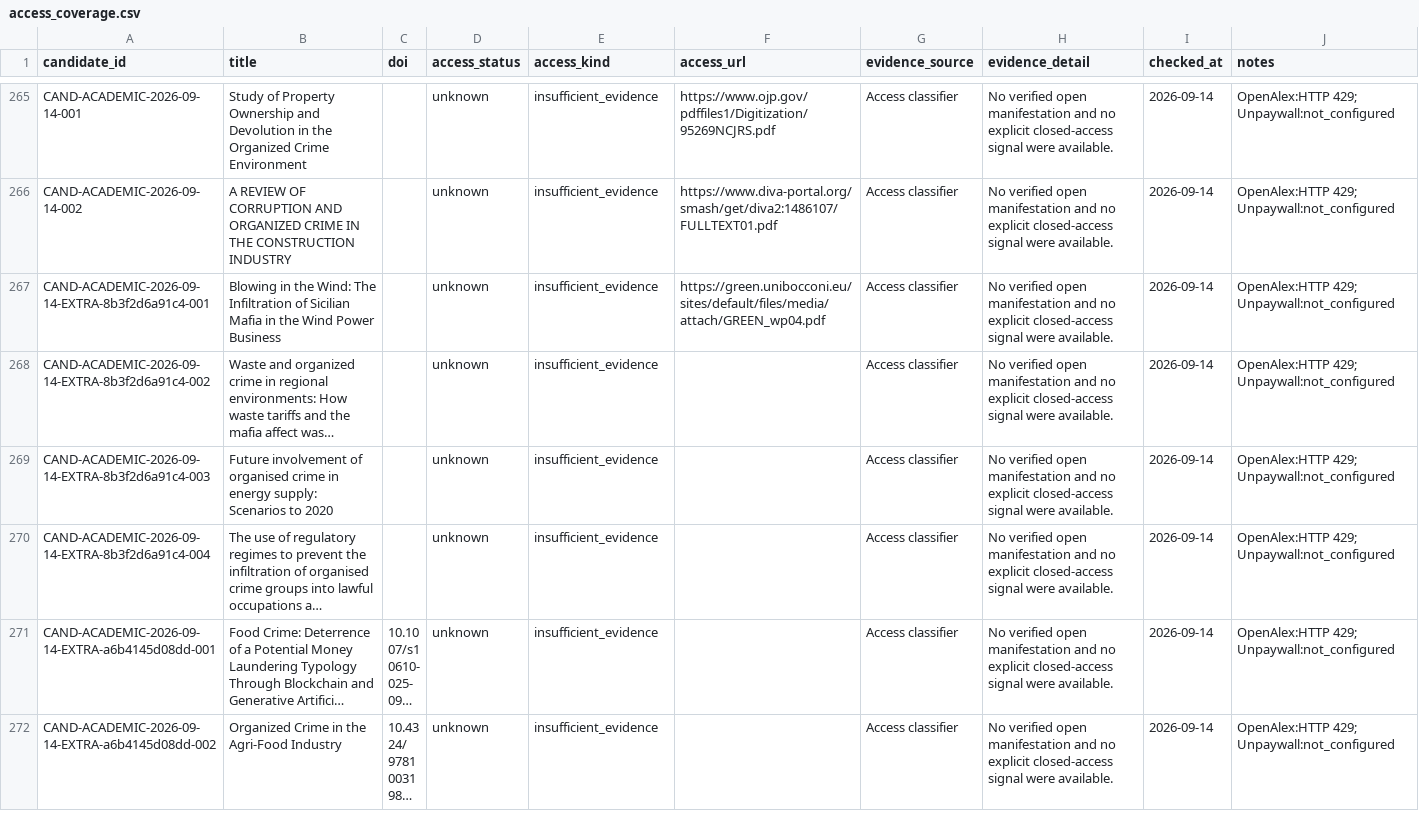
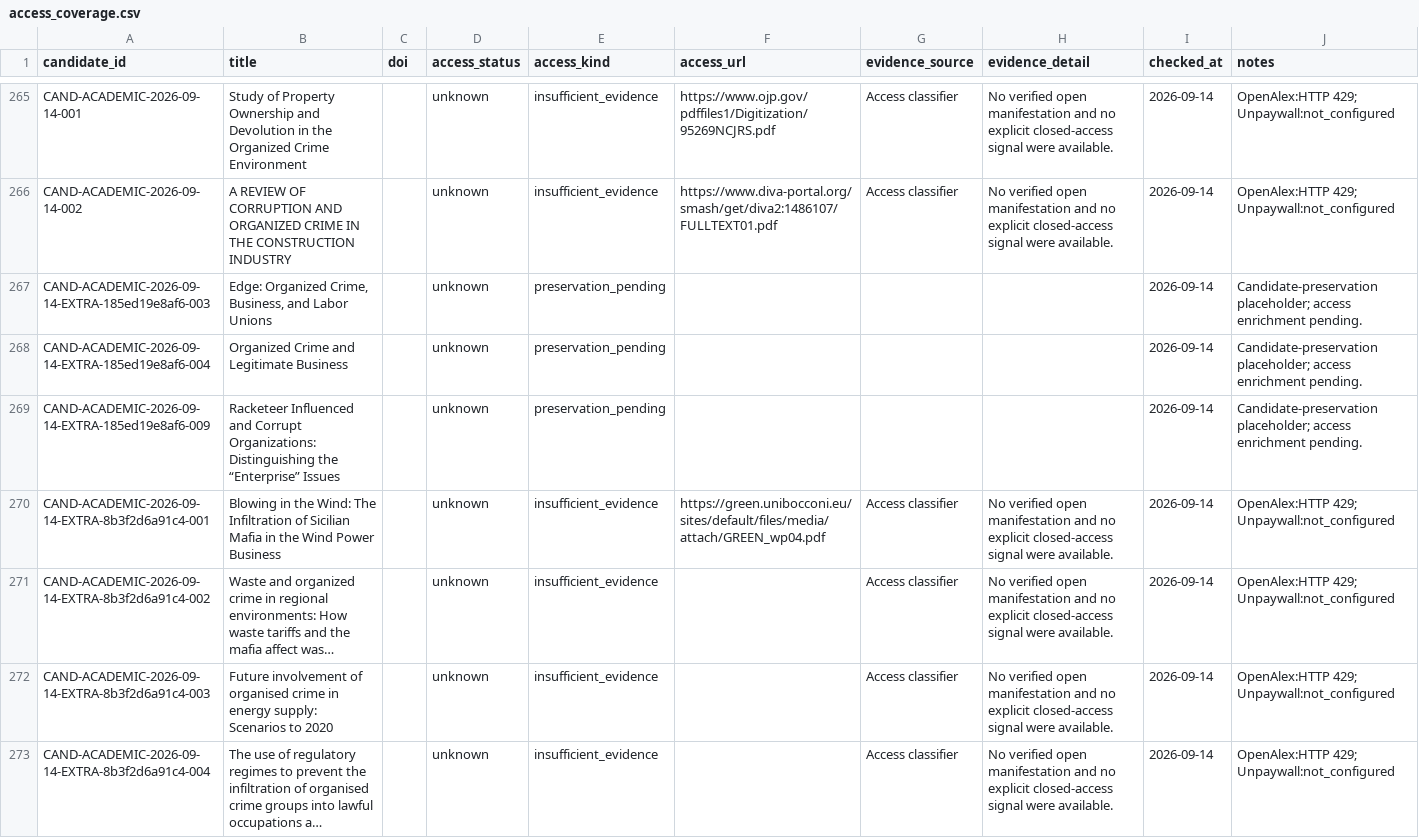
Before and after one commit to colazeta/criminal_infiltration_in_legal_economy_review, a CSV file: data/curation/access_coverage.csv, drawn as a sheet; only a part is shown, gaps mark what is left out; the shorter side is filled out with more unchanged rows; long unchanged cells end in ….

```diff
--- a/data/curation/access_coverage.csv
+++ b/data/curation/access_coverage.csv
@@ -266,2 +266,5 @@ CAND-ACADEMIC-2026-09-14-001,Study of Property Ownership and Devolution in the O
 CAND-ACADEMIC-2026-09-14-002,A REVIEW OF CORRUPTION AND ORGANIZED CRIME IN THE CONSTRUCTION INDUSTRY,,unknown,insufficient_evidence,https://www.diva-portal.org/smash/get/diva2:1486107/FULLTEXT01.pdf,Access classifier,No verified open manifestation and no explicit closed-access signal were available.,2026-09-14,OpenAlex:HTTP 429; Unpaywall:not_configured
+CAND-ACADEMIC-2026-09-14-EXTRA-185ed19e8af6-003,"Edge: Organized Crime, Business, and Labor Unions",,unknown,preservation_pending,,,,2026-09-14,Candidate-preservation placeholder; access enrichment pending.
+CAND-ACADEMIC-2026-09-14-EXTRA-185ed19e8af6-004,Organized Crime and Legitimate Business,,unknown,preservation_pending,,,,2026-09-14,Candidate-preservation placeholder; access enrichment pending.
+CAND-ACADEMIC-2026-09-14-EXTRA-185ed19e8af6-009,Racketeer Influenced and Corrupt Organizations: Distinguishing the “Enterprise” Issues,,unknown,preservation_pending,,,,2026-09-14,Candidate-preservation placeholder; access enrichment pending.
 CAND-ACADEMIC-2026-09-14-EXTRA-8b3f2d6a91c4-001,Blowing in the Wind: The Infiltration of Sicilian Mafia in the Wind Power Business,,unknown,insufficient_evidence,https://green.unibocconi.eu/sites/default/files/media/attach/GREEN_wp04.pdf,Access classifier,No verified open manifestation and no explicit closed-access signal were available.,2026-09-14,OpenAlex:HTTP 429; Unpaywall:not_configured
```
Also changed, not shown: data/curation/abstract_coverage.csv, data/curation/retrieval_coverage.csv, 4 other files.
